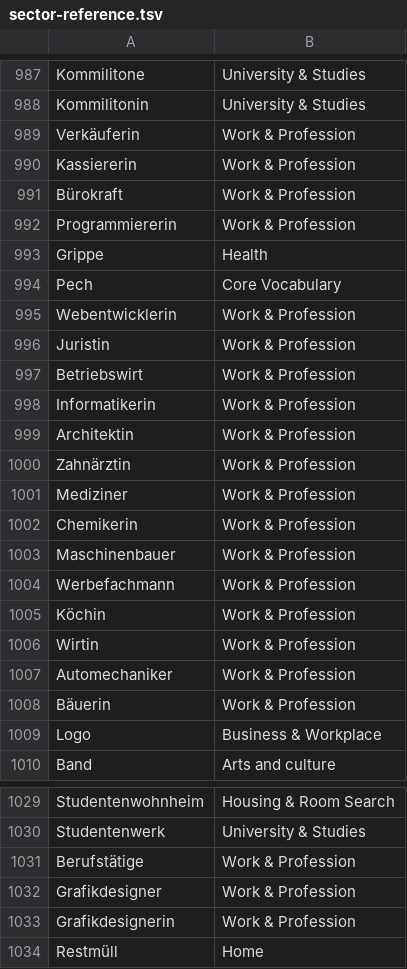
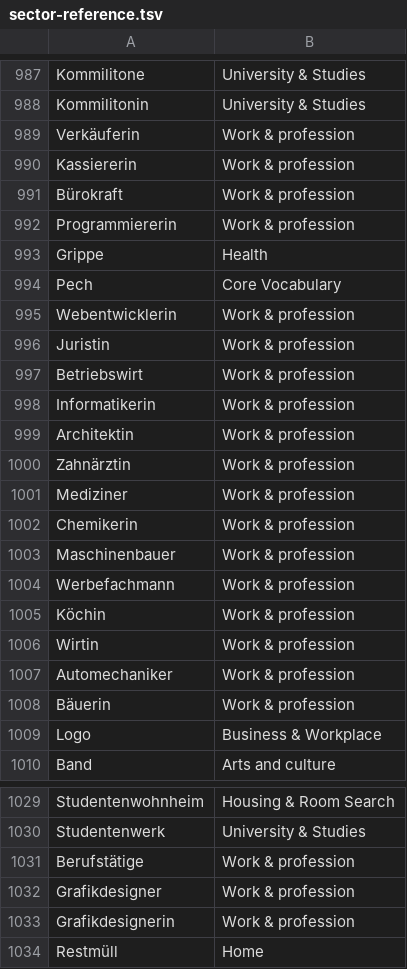
Before and after one commit to shamilhzm/lexi, a TSV file: scripts/corpus/sector-reference.tsv, drawn as a sheet; only a part is shown, gaps mark what is left out; the diff covers the shown part only.

```diff
--- a/scripts/corpus/sector-reference.tsv
+++ b/scripts/corpus/sector-reference.tsv
@@ -988,22 +988,22 @@ Kommilitone	University & Studies
 Kommilitonin	University & Studies
-Verkäuferin	Work & Profession
-Kassiererin	Work & Profession
-Bürokraft	Work & Profession
-Programmiererin	Work & Profession
+Verkäuferin	Work & profession
+Kassiererin	Work & profession
+Bürokraft	Work & profession
+Programmiererin	Work & profession
 Grippe	Health
 Pech	Core Vocabulary
-Webentwicklerin	Work & Profession
-Juristin	Work & Profession
-Betriebswirt	Work & Profession
-Informatikerin	Work & Profession
-Architektin	Work & Profession
-Zahnärztin	Work & Profession
-Mediziner	Work & Profession
-Chemikerin	Work & Profession
-Maschinenbauer	Work & Profession
-Werbefachmann	Work & Profession
-Köchin	Work & Profession
-Wirtin	Work & Profession
-Automechaniker	Work & Profession
-Bäuerin	Work & Profession
+Webentwicklerin	Work & profession
+Juristin	Work & profession
+Betriebswirt	Work & profession
+Informatikerin	Work & profession
+Architektin	Work & profession
+Zahnärztin	Work & profession
+Mediziner	Work & profession
+Chemikerin	Work & profession
+Maschinenbauer	Work & profession
+Werbefachmann	Work & profession
+Köchin	Work & profession
+Wirtin	Work & profession
+Automechaniker	Work & profession
+Bäuerin	Work & profession
 Logo	Business & Workplace
@@ -1030,5 +1030,5 @@ Studentenwohnheim	Housing & Room Search
 Studentenwerk	University & Studies
-Berufstätige	Work & Profession
-Grafikdesigner	Work & Profession
-Grafikdesignerin	Work & Profession
+Berufstätige	Work & profession
+Grafikdesigner	Work & profession
+Grafikdesignerin	Work & profession
 Restmüll	Home
```
Also changed, not shown: 46 edited cells elsewhere in this file, 9 other files.
